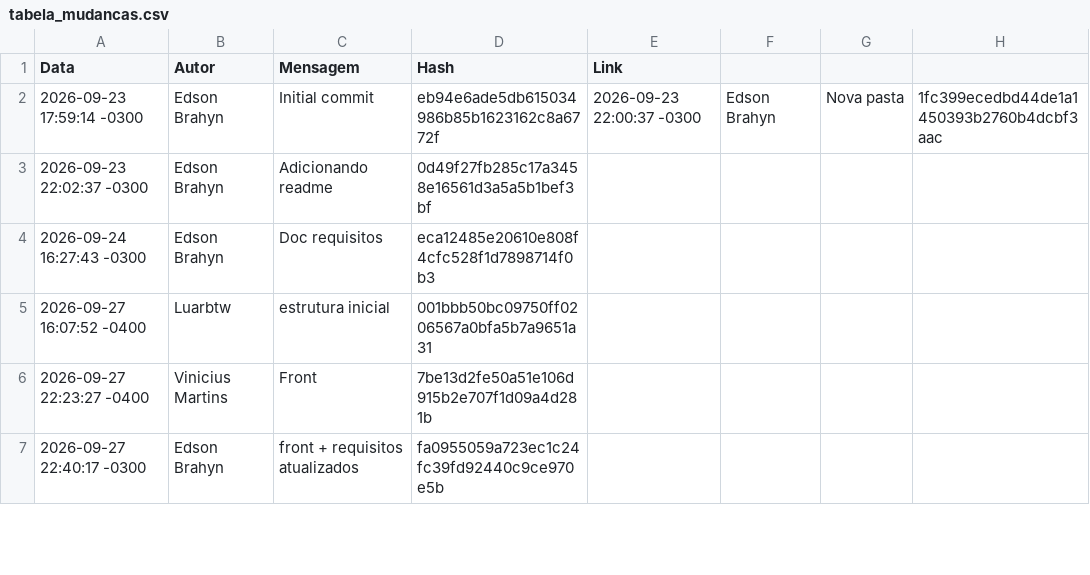
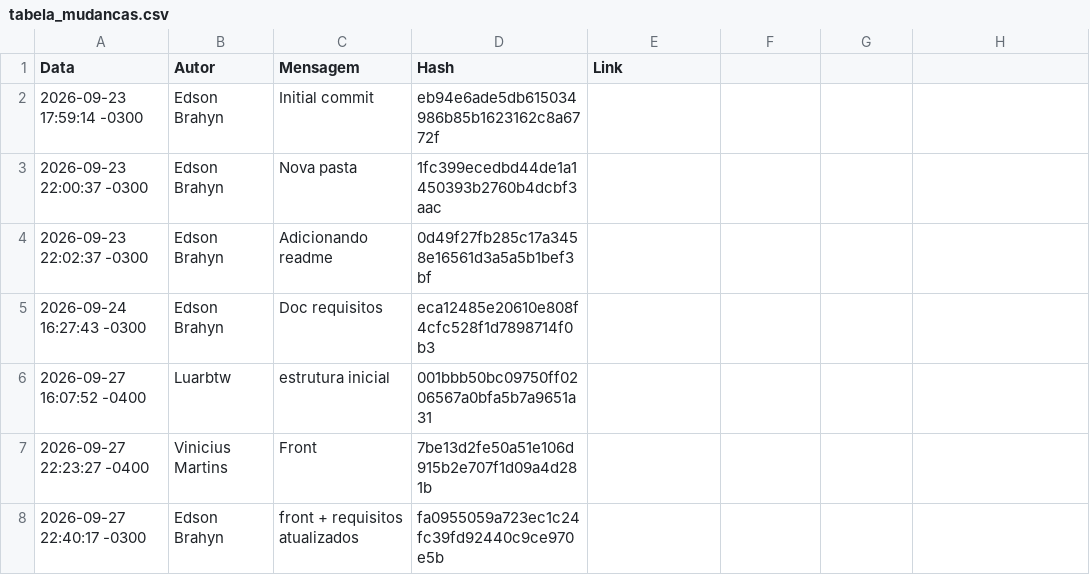
Before and after one commit to EdsonBenedetto/DoseSafe, a CSV file: docs/gc/tabela_mudancas.csv, drawn as a sheet; only a part is shown.

Commit message:
.csv atualizado

```diff
--- a/docs/gc/tabela_mudancas.csv
+++ b/docs/gc/tabela_mudancas.csv
@@ -1,3 +1,4 @@
 Data,Autor,Mensagem,Hash,Link
-2026-09-23 17:59:14 -0300,Edson Brahyn,Initial commit,eb94e6ade5db615034986b85b1623162c8a6772f,2026-09-23 22:00:37 -0300,Edson Brahyn,Nova pasta,1fc399ecedbd44de1a1450393b2760b4dcbf3aac,
+2026-09-23 17:59:14 -0300,Edson Brahyn,Initial commit,eb94e6ade5db615034986b85b1623162c8a6772f,
+2026-09-23 22:00:37 -0300,Edson Brahyn,Nova pasta,1fc399ecedbd44de1a1450393b2760b4dcbf3aac,
 2026-09-23 22:02:37 -0300,Edson Brahyn,Adicionando readme,0d49f27fb285c17a3458e16561d3a5a5b1bef3bf,
```
